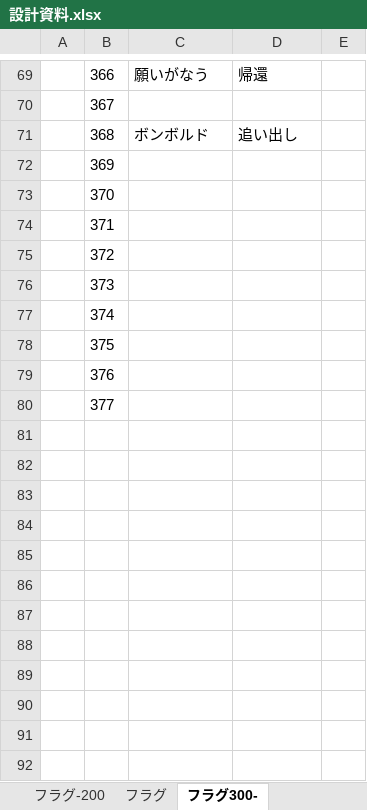
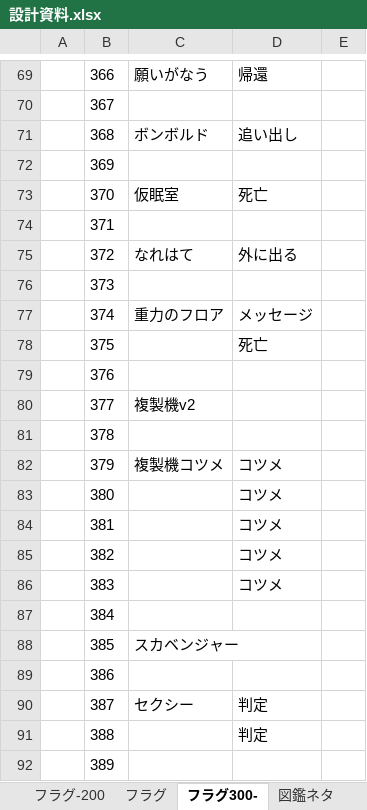
Before and after one commit to umaaji298/araisan-dungeon, an Excel workbook: docs/設計資料.xlsx, sheet フラグ300-, drawn as a sheet; only a part is shown, gaps mark what is left out; values as stored, in another font and other column widths than the file's, no borders; the diff covers the shown part only; the diff names each change by its address in the sheet, - before the commit and + after, or states it on an @@ line.

```diff
--- a/docs/設計資料.xlsx (sheet フラグ300-)
+++ b/docs/設計資料.xlsx (sheet フラグ300-)
+sheet tab: 図鑑ネタ
-C73: (empty)
+C73: 仮眠室
-D73: (empty)
+D73: 死亡
-C75: (empty)
+C75: なれはて
-D75: (empty)
+D75: 外に出る
-C77: (empty)
+C77: 重力のフロア
-D77: (empty)
+D77: メッセージ
-D78: (empty)
+D78: 死亡
-C80: (empty)
+C80: 複製機v2
+row 81:  | 378
+row 82:  | 379 | 複製機コツメ | コツメ
+row 83:  | 380 |  | コツメ
+row 84:  | 381 |  | コツメ
+row 85:  | 382 |  | コツメ
+row 86:  | 383 |  | コツメ
+row 87:  | 384
+row 88:  | 385 | スカベンジャー
+row 89:  | 386
+row 90:  | 387 | セクシー | 判定
+row 91:  | 388 |  | 判定
+row 92:  | 389
```
Also changed, not shown: 55 added rows and 4 edited cells elsewhere in this sheet, sheet 公式フロア, sheet ログ調査, sheet 基本設計, sheet フラグ-200, other sheet tabs, hidden cells.
